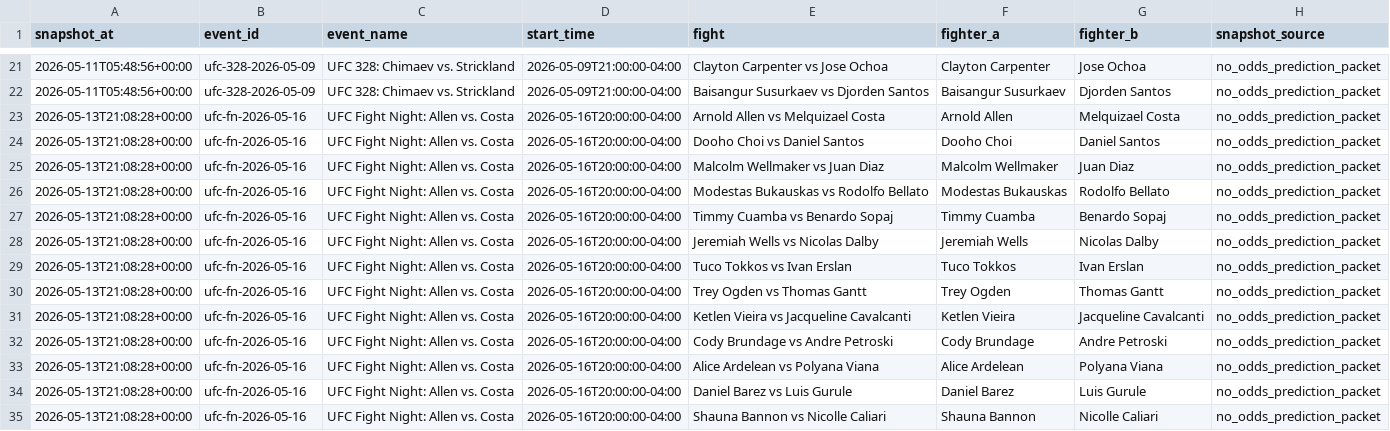
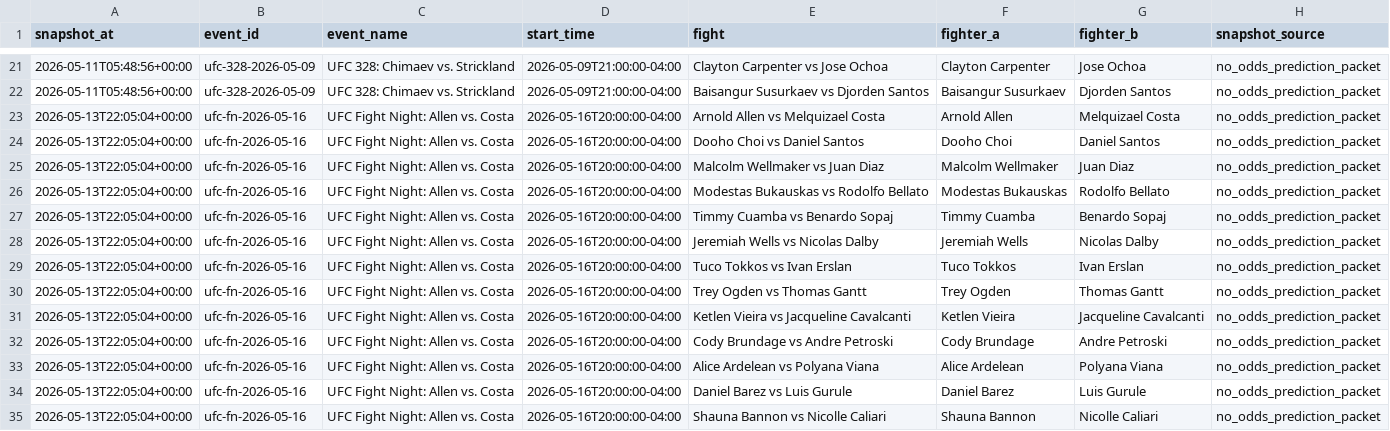
Before and after one commit to V3ndet4/ufc-bot, a CSV file: data/prediction_snapshots.csv, drawn as a sheet; only a part is shown, gaps mark what is left out; the diff names each change by its address in the sheet, - before the commit and + after, or states it on an @@ line.

```diff
--- a/data/prediction_snapshots.csv
+++ b/data/prediction_snapshots.csv
-A23:A35 (snapshot_at): 2026-05-13T21:08:28+00:00
+A23:A35 (snapshot_at): 2026-05-13T22:05:04+00:00
```
Also changed, not shown: 18 other files.
